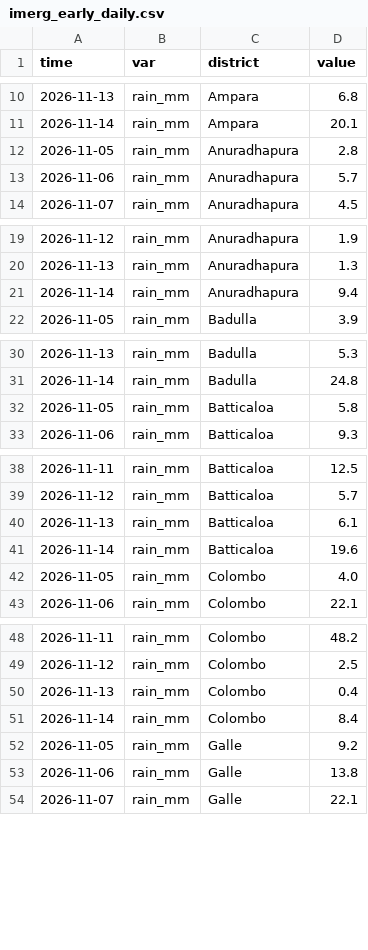
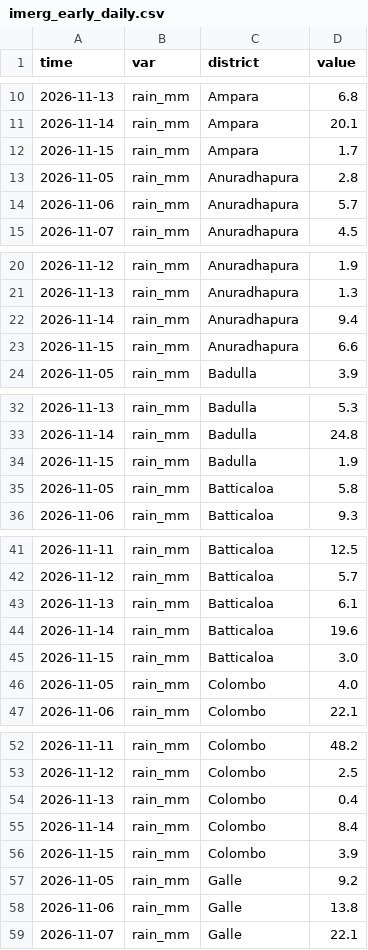
Before and after one commit to PasinduSuraweera/biome, a CSV file: data/processed/imerg_early_daily.csv, drawn as a sheet; only a part is shown, gaps mark what is left out; the diff covers the shown part only; the diff names each change by its address in the sheet, - before the commit and + after, or states it on an @@ line.

Commit message:
Live data 2026-11-16T06:34

```diff
--- a/data/processed/imerg_early_daily.csv
+++ b/data/processed/imerg_early_daily.csv
+row 12: 2026-11-15 | rain_mm | Ampara | 1.7
+row 23: 2026-11-15 | rain_mm | Anuradhapura | 6.6
+row 34: 2026-11-15 | rain_mm | Badulla | 1.9
+row 45: 2026-11-15 | rain_mm | Batticaloa | 3.0
+row 56: 2026-11-15 | rain_mm | Colombo | 3.9
```
Also changed, not shown: 20 added rows elsewhere in this file, data/processed/reservoirs_today.csv, 3 other files.
